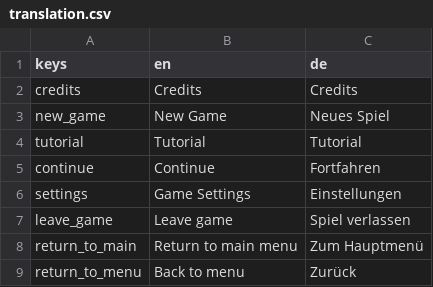
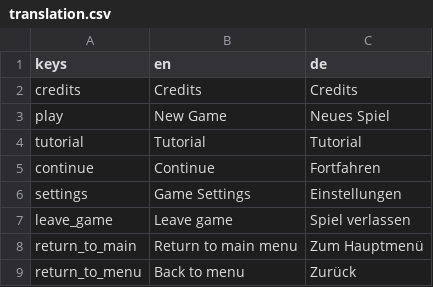
Before and after one commit to lowkey42/crime_chaos_and_catnip, a CSV file: i18n/translation.csv, drawn as a sheet; only a part is shown.

Commit message:
fixed translation

```diff
--- a/i18n/translation.csv
+++ b/i18n/translation.csv
@@ -2,3 +2,3 @@ keys,en,de
 credits,Credits,Credits
-new_game,New Game,Neues Spiel
+play,New Game,Neues Spiel
 tutorial,Tutorial,Tutorial
```
Also changed, not shown: 2 other files.
